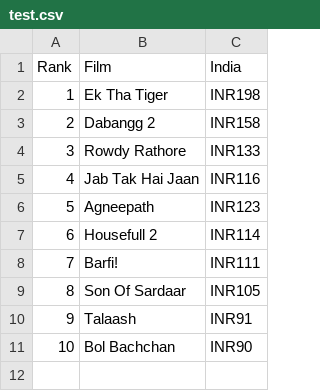
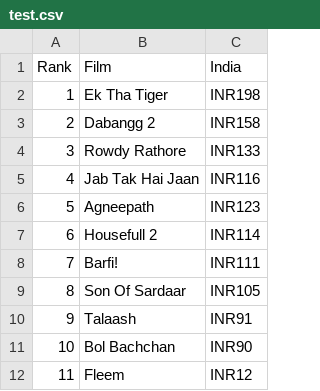
Before and after one commit to 350dotorg/megamap-data, a CSV file: test.csv, drawn as a sheet; the diff names each change by its address in the sheet, - before the commit and + after, or states it on an @@ line.

Commit message:
Update test.csv

```diff
--- a/test.csv
+++ b/test.csv
+row 12: 11 | Fleem | INR12
```
